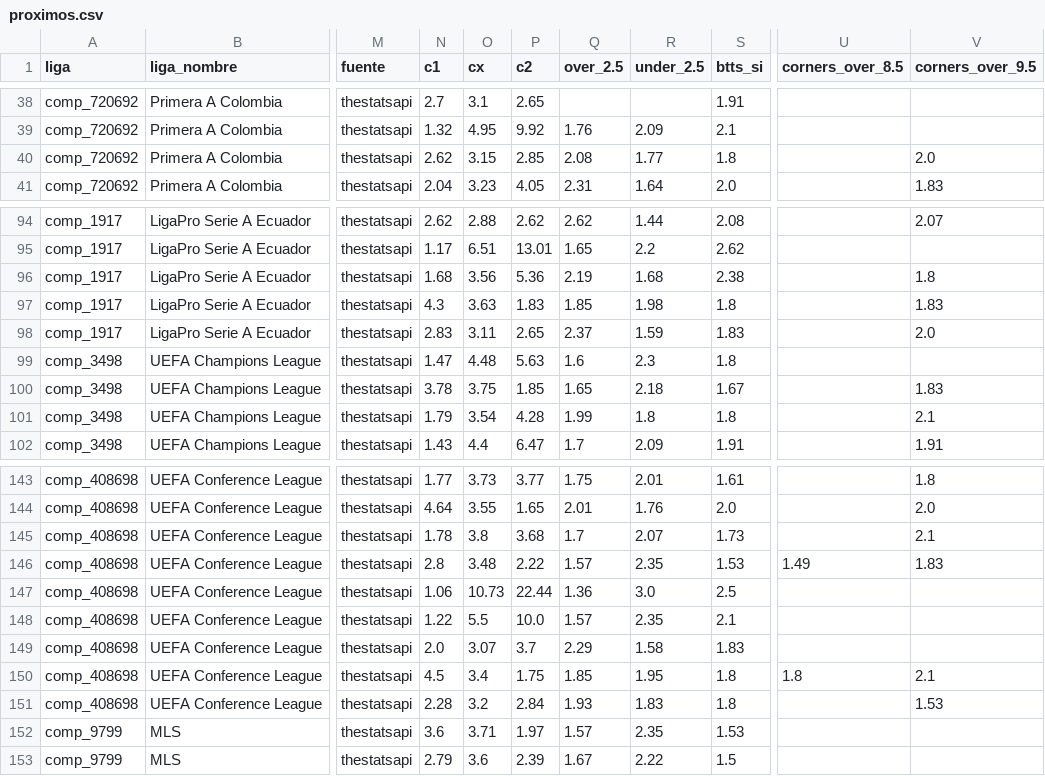
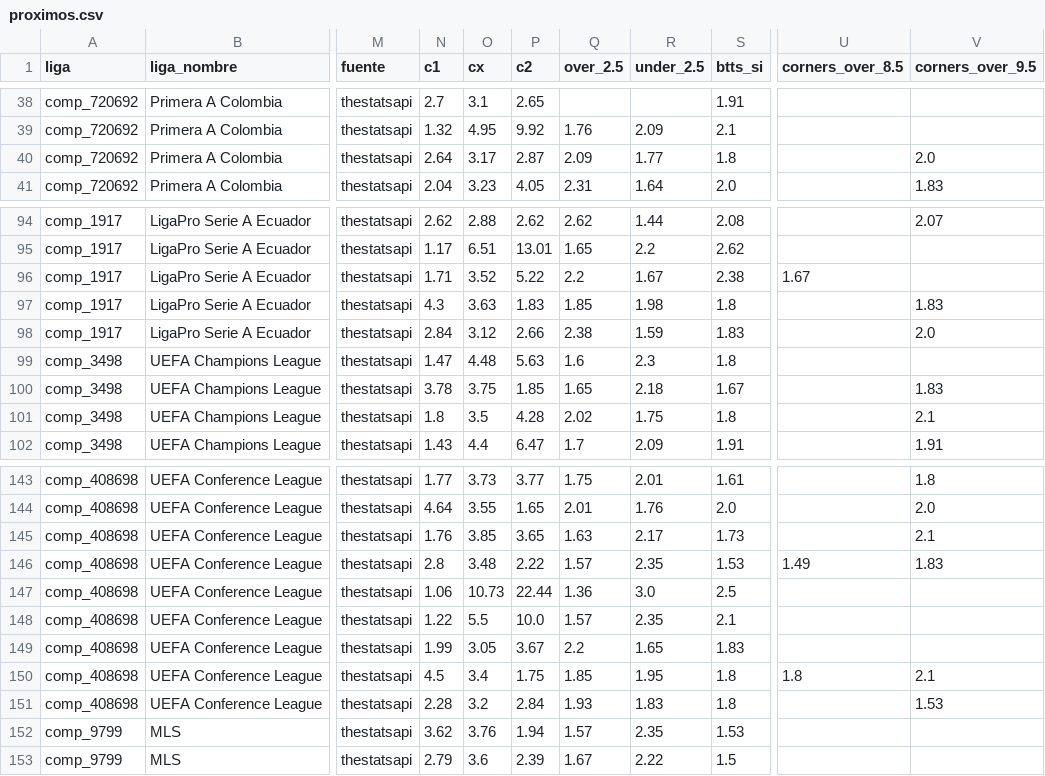
Before and after one commit to Sportpicks/SportPicks-Ligas, a CSV file: Data/partidos/proximos.csv, drawn as a sheet; only a part is shown, gaps mark what is left out; the diff covers the shown part only; the diff names each change by its address in the sheet, - before the commit and + after, or states it on an @@ line.

```diff
--- a/Data/partidos/proximos.csv
+++ b/Data/partidos/proximos.csv
-N40 (c1): 2.62
+N40 (c1): 2.64
-O40 (cx): 3.15
+O40 (cx): 3.17
-P40 (c2): 2.85
+P40 (c2): 2.87
-Q40 (over_2.5): 2.08
+Q40 (over_2.5): 2.09
-N96 (c1): 1.68
+N96 (c1): 1.71
-O96 (cx): 3.56
+O96 (cx): 3.52
-P96 (c2): 5.36
+P96 (c2): 5.22
-Q96 (over_2.5): 2.19
+Q96 (over_2.5): 2.2
-R96 (under_2.5): 1.68
+R96 (under_2.5): 1.67
-U96 (corners_over_8.5): (empty)
+U96 (corners_over_8.5): 1.67
-V96 (corners_over_9.5): 1.8
+V96 (corners_over_9.5): (empty)
-N98 (c1): 2.83
+N98 (c1): 2.84
-O98 (cx): 3.11
+O98 (cx): 3.12
-P98 (c2): 2.65
+P98 (c2): 2.66
-Q98 (over_2.5): 2.37
+Q98 (over_2.5): 2.38
-N101 (c1): 1.79
+N101 (c1): 1.8
-O101 (cx): 3.54
+O101 (cx): 3.5
-Q101 (over_2.5): 1.99
+Q101 (over_2.5): 2.02
-R101 (under_2.5): 1.8
+R101 (under_2.5): 1.75
-N145 (c1): 1.78
+N145 (c1): 1.76
-O145 (cx): 3.8
+O145 (cx): 3.85
-P145 (c2): 3.68
+P145 (c2): 3.65
-Q145 (over_2.5): 1.7
+Q145 (over_2.5): 1.63
-R145 (under_2.5): 2.07
+R145 (under_2.5): 2.17
-N149 (c1): 2.0
+N149 (c1): 1.99
-O149 (cx): 3.07
+O149 (cx): 3.05
-P149 (c2): 3.7
+P149 (c2): 3.67
-Q149 (over_2.5): 2.29
+Q149 (over_2.5): 2.2
-R149 (under_2.5): 1.58
+R149 (under_2.5): 1.65
-N152 (c1): 3.6
+N152 (c1): 3.62
-O152 (cx): 3.71
+O152 (cx): 3.76
-P152 (c2): 1.97
+P152 (c2): 1.94
```
Also changed, not shown: 28 edited cells elsewhere in this file, Data/historial_picks.csv, Data/resultados_log.csv, 3 other files.
